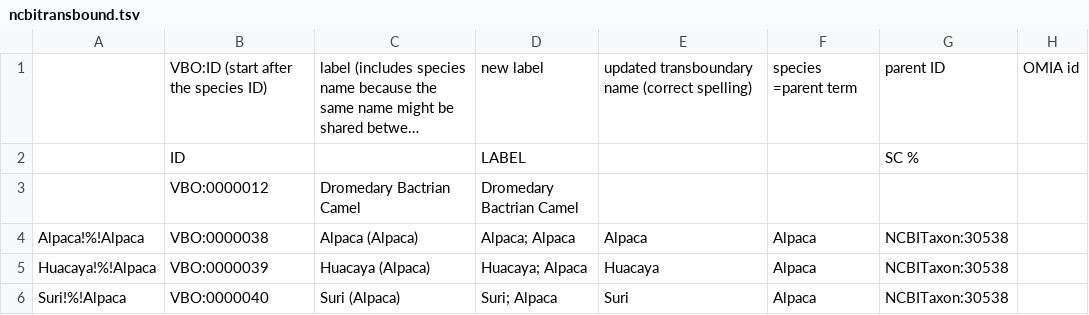
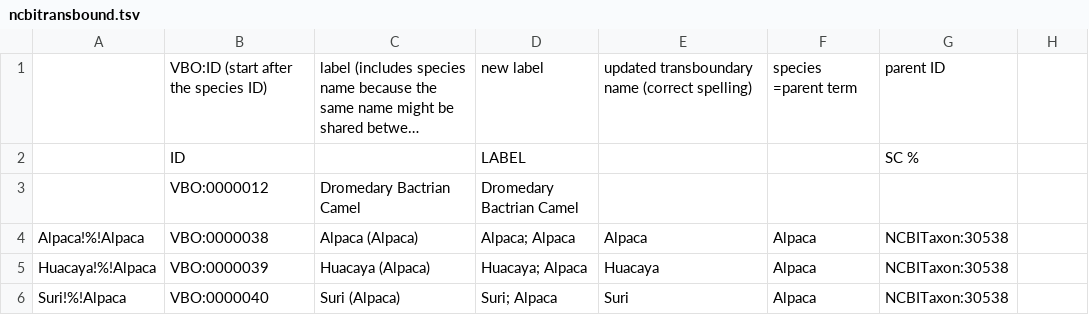
Before and after one commit to monarch-initiative/vertebrate-breed-ontology, a TSV file: src/ontology/components/ncbitransbound.tsv, drawn as a sheet; only a part is shown; long unchanged cells end in …; the diff names each change by its address in the sheet, - before the commit and + after, or states it on an @@ line.

```diff
--- a/src/ontology/components/ncbitransbound.tsv
+++ b/src/ontology/components/ncbitransbound.tsv
-H1: OMIA id
+H1: (empty)
```
Also changed, not shown: 2 other files.
